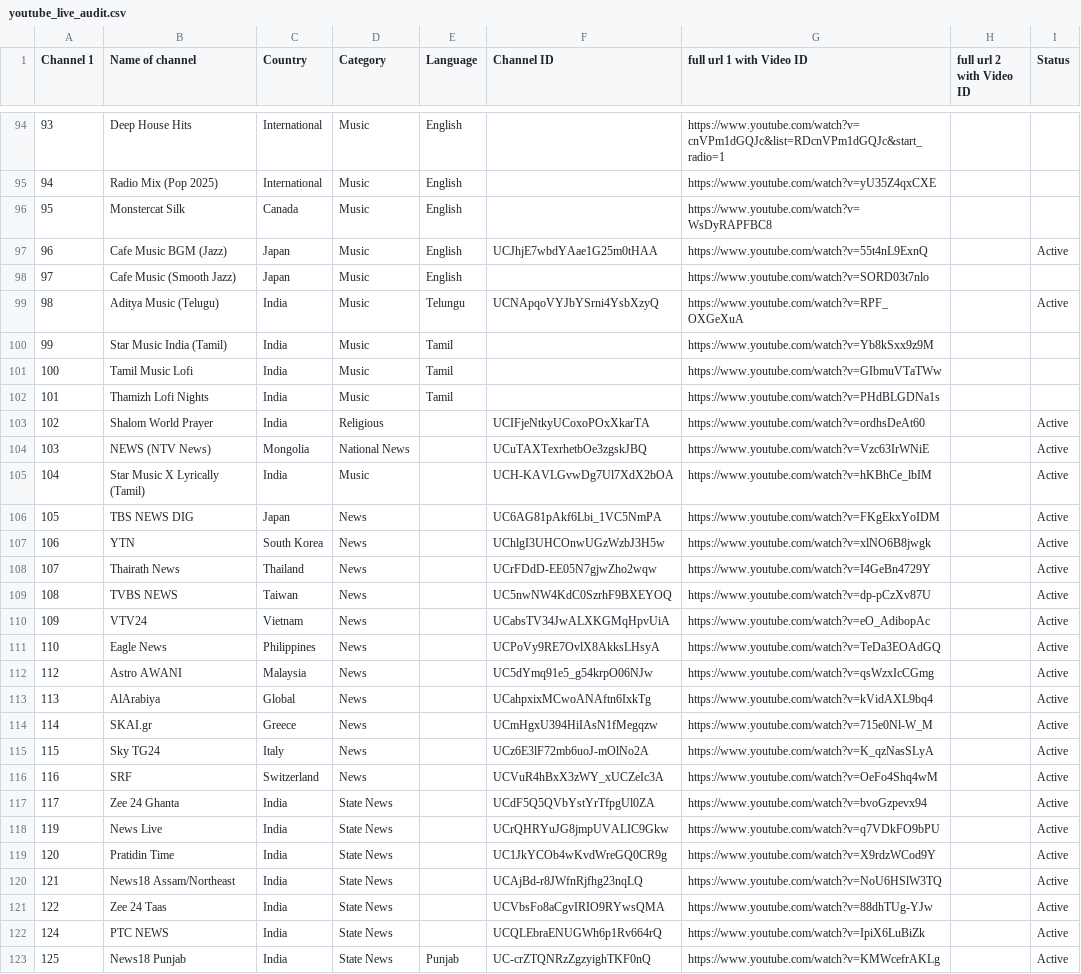
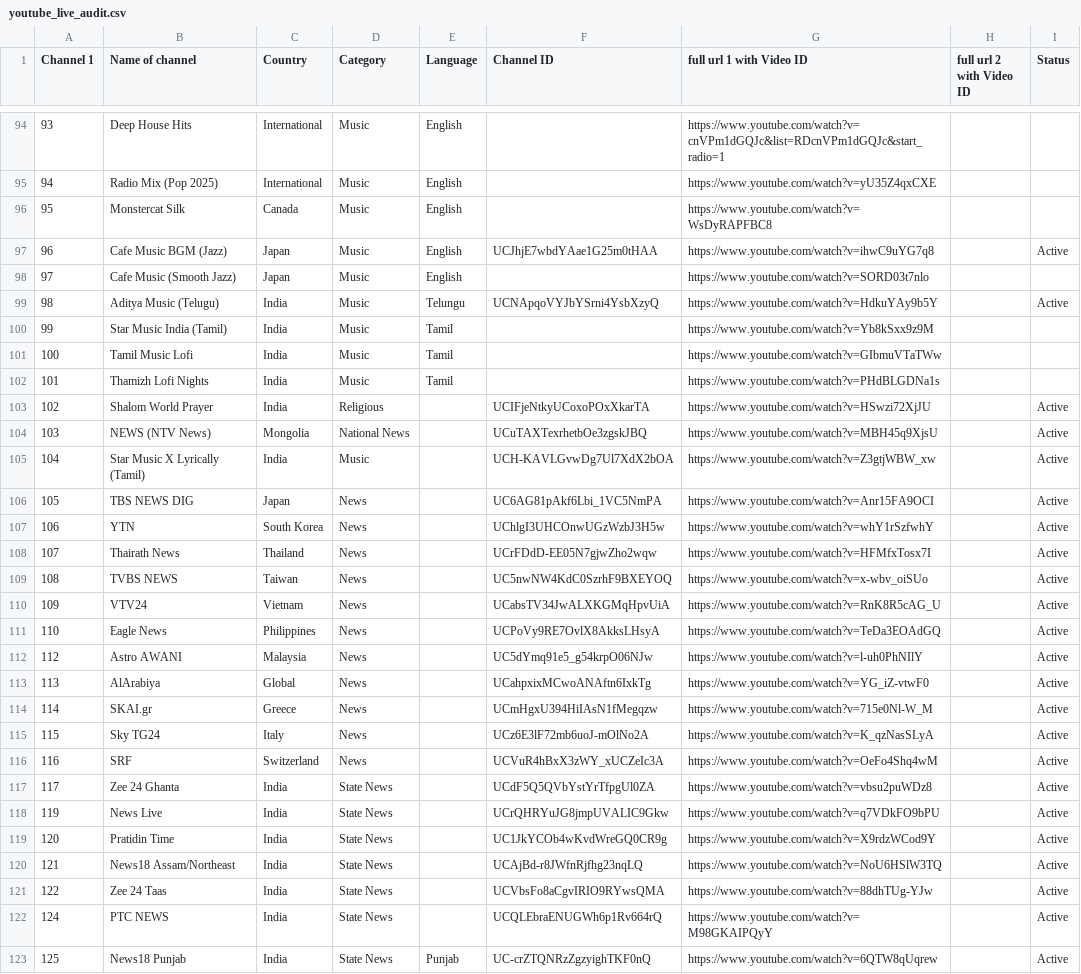
Before and after one commit to Vilfin-TV/MultiScreener, a CSV file: youtube_live_audit.csv, drawn as a sheet; only a part is shown, gaps mark what is left out; the diff covers the shown part only.

```diff
--- a/youtube_live_audit.csv
+++ b/youtube_live_audit.csv
@@ -96,5 +96,5 @@ Channel 1,Name of channel,Country,Category,Language,Channel ID,full url 1 with V
 95,Monstercat Silk,Canada,Music,English,,https://www.youtube.com/watch?v=WsDyRAPFBC8,,
-96,Cafe Music BGM (Jazz),Japan,Music,English,UCJhjE7wbdYAae1G25m0tHAA,https://www.youtube.com/watch?v=55t4nL9ExnQ,,Active
+96,Cafe Music BGM (Jazz),Japan,Music,English,UCJhjE7wbdYAae1G25m0tHAA,https://www.youtube.com/watch?v=ihwC9uYG7q8,,Active
 97,Cafe Music (Smooth Jazz),Japan,Music,English,,https://www.youtube.com/watch?v=SORD03t7nlo,,
-98,Aditya Music (Telugu),India,Music,Telungu,UCNApqoVYJbYSrni4YsbXzyQ,https://www.youtube.com/watch?v=RPF_OXGeXuA,,Active
+98,Aditya Music (Telugu),India,Music,Telungu,UCNApqoVYJbYSrni4YsbXzyQ,https://www.youtube.com/watch?v=HdkuYAy9b5Y,,Active
 99,Star Music India (Tamil),India,Music,Tamil,,https://www.youtube.com/watch?v=Yb8kSxx9z9M,,
@@ -102,13 +102,13 @@ Channel 1,Name of channel,Country,Category,Language,Channel ID,full url 1 with V
 101,Thamizh Lofi Nights,India,Music,Tamil,,https://www.youtube.com/watch?v=PHdBLGDNa1s,,
-102,Shalom World Prayer,India,Religious,,UCIFjeNtkyUCoxoPOxXkarTA,https://www.youtube.com/watch?v=ordhsDeAt60,,Active
-103,NEWS (NTV News),Mongolia,National News,,UCuTAXTexrhetbOe3zgskJBQ,https://www.youtube.com/watch?v=Vzc63IrWNiE,,Active
-104,Star Music X Lyrically (Tamil),India,Music,,UCH-KAVLGvwDg7Ul7XdX2bOA,https://www.youtube.com/watch?v=hKBhCe_lbIM,,Active
-105,TBS NEWS DIG,Japan,News,,UC6AG81pAkf6Lbi_1VC5NmPA,https://www.youtube.com/watch?v=FKgEkxYoIDM,,Active
-106,YTN,South Korea,News,,UChlgI3UHCOnwUGzWzbJ3H5w,https://www.youtube.com/watch?v=xlNO6B8jwgk,,Active
-107,Thairath News,Thailand,News,,UCrFDdD-EE05N7gjwZho2wqw,https://www.youtube.com/watch?v=I4GeBn4729Y,,Active
-108,TVBS NEWS,Taiwan,News,,UC5nwNW4KdC0SzrhF9BXEYOQ,https://www.youtube.com/watch?v=dp-pCzXv87U,,Active
-109,VTV24,Vietnam,News,,UCabsTV34JwALXKGMqHpvUiA,https://www.youtube.com/watch?v=eO_AdibopAc,,Active
+102,Shalom World Prayer,India,Religious,,UCIFjeNtkyUCoxoPOxXkarTA,https://www.youtube.com/watch?v=HSwzi72XjJU,,Active
+103,NEWS (NTV News),Mongolia,National News,,UCuTAXTexrhetbOe3zgskJBQ,https://www.youtube.com/watch?v=MBH45q9XjsU,,Active
+104,Star Music X Lyrically (Tamil),India,Music,,UCH-KAVLGvwDg7Ul7XdX2bOA,https://www.youtube.com/watch?v=Z3gtjWBW_xw,,Active
+105,TBS NEWS DIG,Japan,News,,UC6AG81pAkf6Lbi_1VC5NmPA,https://www.youtube.com/watch?v=Anr15FA9OCI,,Active
+106,YTN,South Korea,News,,UChlgI3UHCOnwUGzWzbJ3H5w,https://www.youtube.com/watch?v=whY1rSzfwhY,,Active
+107,Thairath News,Thailand,News,,UCrFDdD-EE05N7gjwZho2wqw,https://www.youtube.com/watch?v=HFMfxTosx7I,,Active
+108,TVBS NEWS,Taiwan,News,,UC5nwNW4KdC0SzrhF9BXEYOQ,https://www.youtube.com/watch?v=x-wbv_oiSUo,,Active
+109,VTV24,Vietnam,News,,UCabsTV34JwALXKGMqHpvUiA,https://www.youtube.com/watch?v=RnK8R5cAG_U,,Active
 110,Eagle News,Philippines,News,,UCPoVy9RE7OvlX8AkksLHsyA,https://www.youtube.com/watch?v=TeDa3EOAdGQ,,Active
-112,Astro AWANI,Malaysia,News,,UC5dYmq91e5_g54krpO06NJw,https://www.youtube.com/watch?v=qsWzxIcCGmg,,Active
-113,AlArabiya,Global,News,,UCahpxixMCwoANAftn6IxkTg,https://www.youtube.com/watch?v=kVidAXL9bq4,,Active
+112,Astro AWANI,Malaysia,News,,UC5dYmq91e5_g54krpO06NJw,https://www.youtube.com/watch?v=l-uh0PhNIlY,,Active
+113,AlArabiya,Global,News,,UCahpxixMCwoANAftn6IxkTg,https://www.youtube.com/watch?v=YG_iZ-vtwF0,,Active
 114,SKAI.gr,Greece,News,,UCmHgxU394HiIAsN1fMegqzw,https://www.youtube.com/watch?v=715e0Nl-W_M,,Active
@@ -116,3 +116,3 @@ Channel 1,Name of channel,Country,Category,Language,Channel ID,full url 1 with V
 116,SRF,Switzerland,News,,UCVuR4hBxX3zWY_xUCZeIc3A,https://www.youtube.com/watch?v=OeFo4Shq4wM,,Active
-117,Zee 24 Ghanta,India,State News,,UCdF5Q5QVbYstYrTfpgUl0ZA,https://www.youtube.com/watch?v=bvoGzpevx94,,Active
+117,Zee 24 Ghanta,India,State News,,UCdF5Q5QVbYstYrTfpgUl0ZA,https://www.youtube.com/watch?v=vbsu2puWDz8,,Active
 119,News Live,India,State News,,UCrQHRYuJG8jmpUVALIC9Gkw,https://www.youtube.com/watch?v=q7VDkFO9bPU,,Active
@@ -121,3 +121,3 @@ Channel 1,Name of channel,Country,Category,Language,Channel ID,full url 1 with V
 122,Zee 24 Taas,India,State News,,UCVbsFo8aCgvIRIO9RYwsQMA,https://www.youtube.com/watch?v=88dhTUg-YJw,,Active
-124,PTC NEWS,India,State News,,UCQLEbraENUGWh6p1Rv664rQ,https://www.youtube.com/watch?v=IpiX6LuBiZk,,Active
-125,News18 Punjab,India,State News,Punjab,UC-crZTQNRzZgzyighTKF0nQ,https://www.youtube.com/watch?v=KMWcefrAKLg,,Active
+124,PTC NEWS,India,State News,,UCQLEbraENUGWh6p1Rv664rQ,https://www.youtube.com/watch?v=M98GKAIPQyY,,Active
+125,News18 Punjab,India,State News,Punjab,UC-crZTQNRzZgzyighTKF0nQ,https://www.youtube.com/watch?v=6QTW8qUqrew,,Active
```
Also changed, not shown: 70 edited cells elsewhere in this file, 2 other files.
